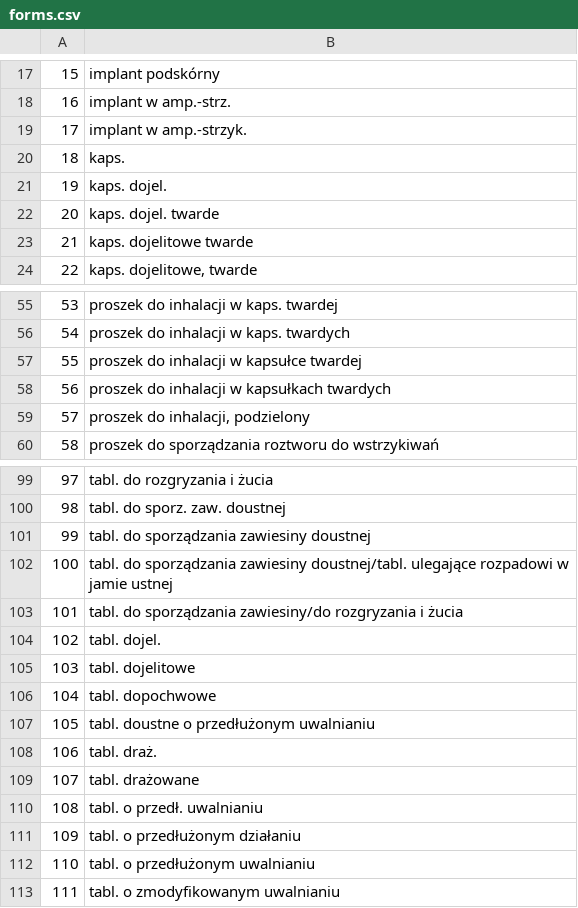
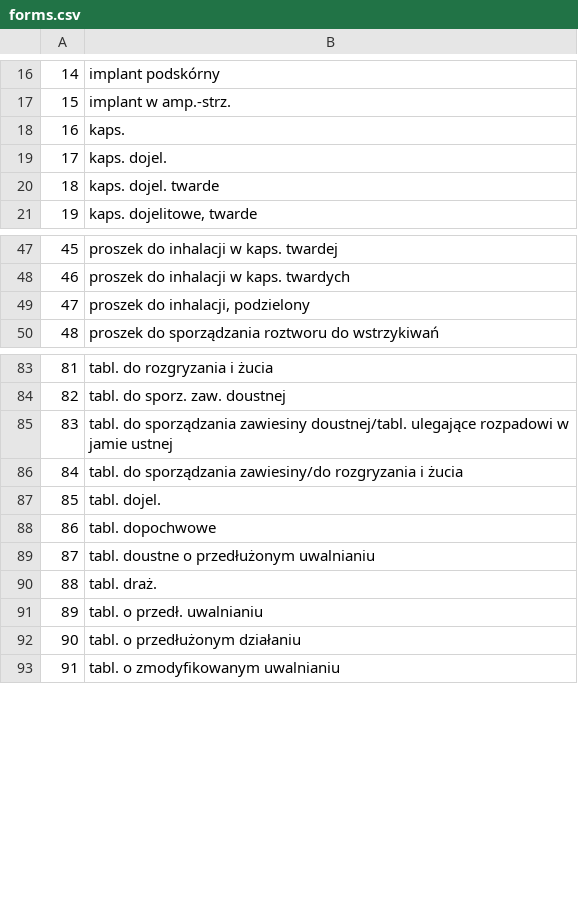
Before and after one commit to Krzaq8/Lekoradar, a CSV file: initializing/forms.csv, drawn as a sheet; only a part is shown, gaps mark what is left out; the diff covers the shown part only; the diff names each change by its address in the sheet, - before the commit and + after, or states it on an @@ line.

```diff
--- a/initializing/forms.csv
+++ b/initializing/forms.csv
@@ column A renumbered from row 6 down @@
-row 19: 17 | implant w amp.-strzyk.
-row 23: 21 | kaps. dojelitowe twarde
-row 57: 55 | proszek do inhalacji w kapsułce twardej
-row 58: 56 | proszek do inhalacji w kapsułkach twardych
-row 101: 99 | tabl. do sporządzania zawiesiny doustnej
-row 105: 103 | tabl. dojelitowe
-row 109: 107 | tabl. drażowane
-row 112: 110 | tabl. o przedłużonym uwalnianiu
```
Also changed, not shown: 19 removed rows elsewhere in this file, 3 other files.
